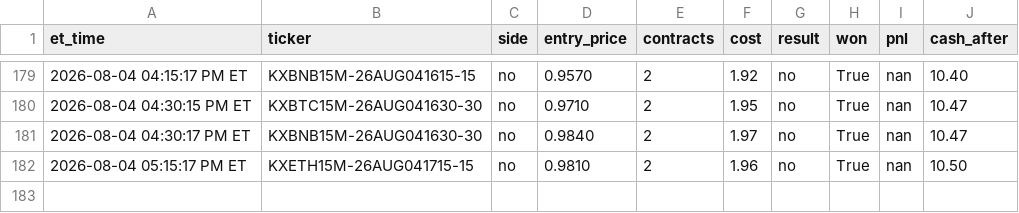
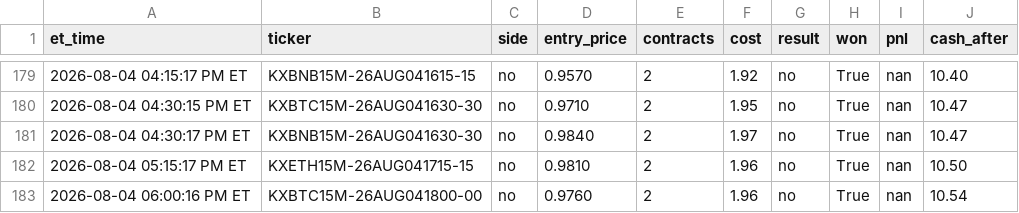
Before and after one commit to nitinjakka/nitinjakka, a CSV file: kalshi_live_log.csv, drawn as a sheet; only a part is shown, gaps mark what is left out.

Commit message:
live logs 2026-08-04T22:00

```diff
--- a/kalshi_live_log.csv
+++ b/kalshi_live_log.csv
@@ -182 +182,2 @@ et_time,ticker,side,entry_price,contracts,cost,result,won,pnl,cash_after
 2026-08-04 05:15:17 PM ET,KXETH15M-26AUG041715-15,no,0.9810,2,1.96,no,True,nan,10.50
+2026-08-04 06:00:16 PM ET,KXBTC15M-26AUG041800-00,no,0.9760,2,1.96,no,True,nan,10.54
```
Also changed, not shown: 2 other files.
